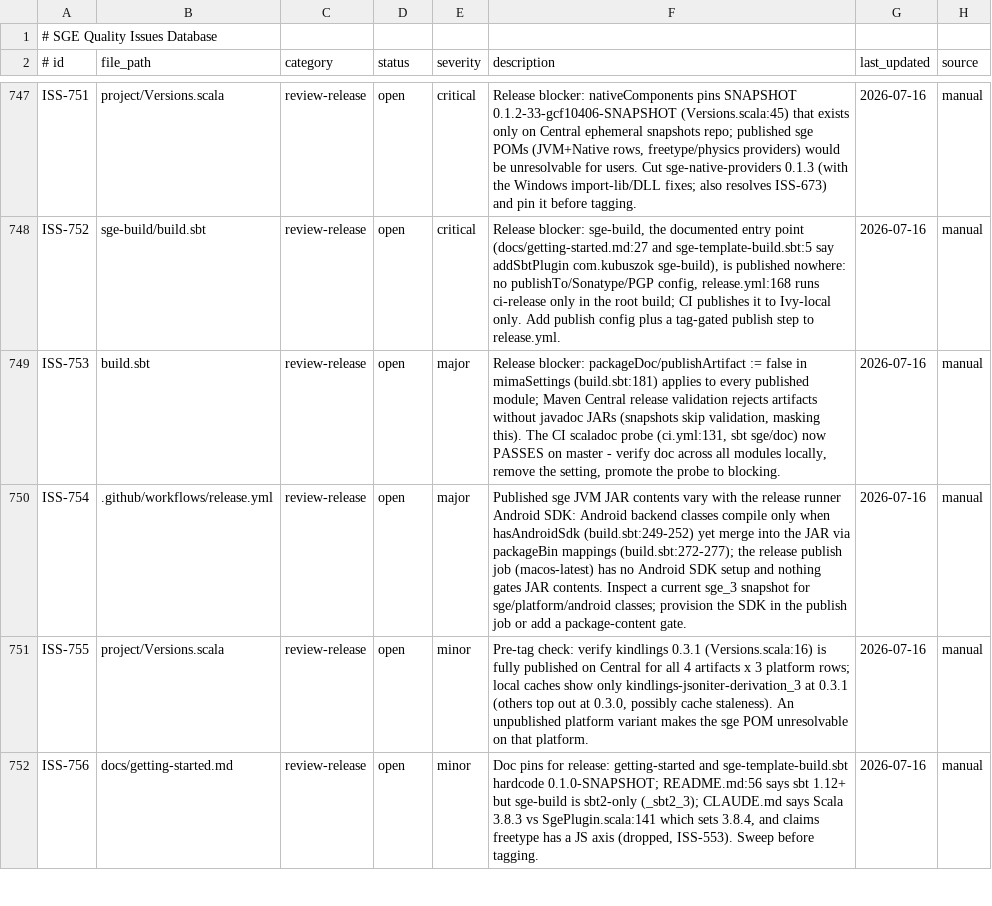
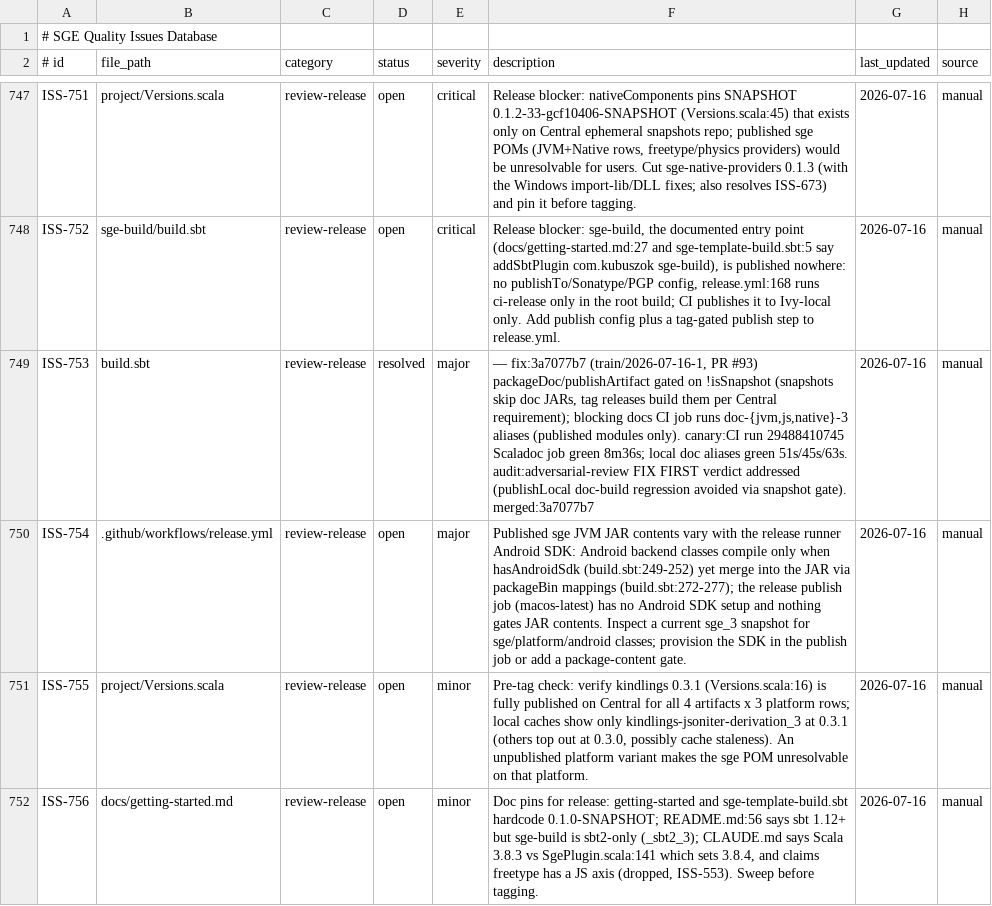
Before and after one commit to kubuszok/sge, a TSV file: .rescale/data/issues.tsv, drawn as a sheet; only a part is shown, gaps mark what is left out.

Commit message:
campaign: resolve ISS-753 (doc jars re-enabled, blocking docs gate, PR #93)

```diff
--- a/.rescale/data/issues.tsv
+++ b/.rescale/data/issues.tsv
@@ -748,3 +748,3 @@ ISS-751	project/Versions.scala	review-release	open	critical	Release blocker: nat
 ISS-752	sge-build/build.sbt	review-release	open	critical	Release blocker: sge-build, the documented entry point (docs/getting-started.md:27 and sge-template-build.sbt:5 say addSbtPlugin com.kubuszok sge-build), is published nowhere: no publishTo/Sonatype/PGP config, release.yml:168 runs ci-release only in the root build; CI publishes it to Ivy-local only. Add publish config plus a tag-gated publish step to release.yml.	2026-07-16	manual
-ISS-753	build.sbt	review-release	open	major	Release blocker: packageDoc/publishArtifact := false in mimaSettings (build.sbt:181) applies to every published module; Maven Central release validation rejects artifacts without javadoc JARs (snapshots skip validation, masking this). The CI scaladoc probe (ci.yml:131, sbt sge/doc) now PASSES on master - verify doc across all modules locally, remove the setting, promote the probe to blocking.	2026-07-16	manual
+ISS-753	build.sbt	review-release	resolved	major	 — fix:3a7077b7 (train/2026-07-16-1, PR #93) packageDoc/publishArtifact gated on !isSnapshot (snapshots skip doc JARs, tag releases build them per Central requirement); blocking docs CI job runs doc-{jvm,js,native}-3 aliases (published modules only). canary:CI run 29488410745 Scaladoc job green 8m36s; local doc aliases green 51s/45s/63s. audit:adversarial-review FIX FIRST verdict addressed (publishLocal doc-build regression avoided via snapshot gate). merged:3a7077b7	2026-07-16	manual
 ISS-754	.github/workflows/release.yml	review-release	open	major	Published sge JVM JAR contents vary with the release runner Android SDK: Android backend classes compile only when hasAndroidSdk (build.sbt:249-252) yet merge into the JAR via packageBin mappings (build.sbt:272-277); the release publish job (macos-latest) has no Android SDK setup and nothing gates JAR contents. Inspect a current sge_3 snapshot for sge/platform/android classes; provision the SDK in the publish job or add a package-content gate.	2026-07-16	manual
```
